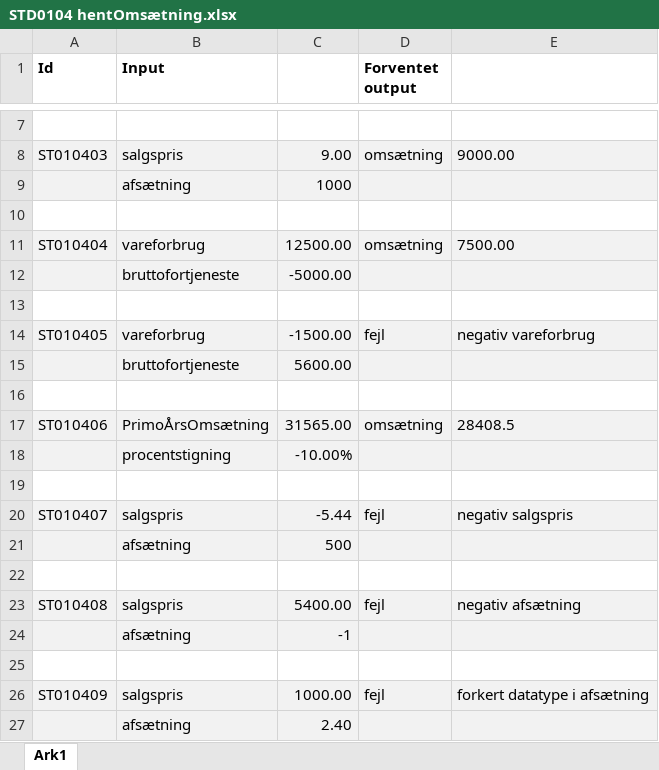
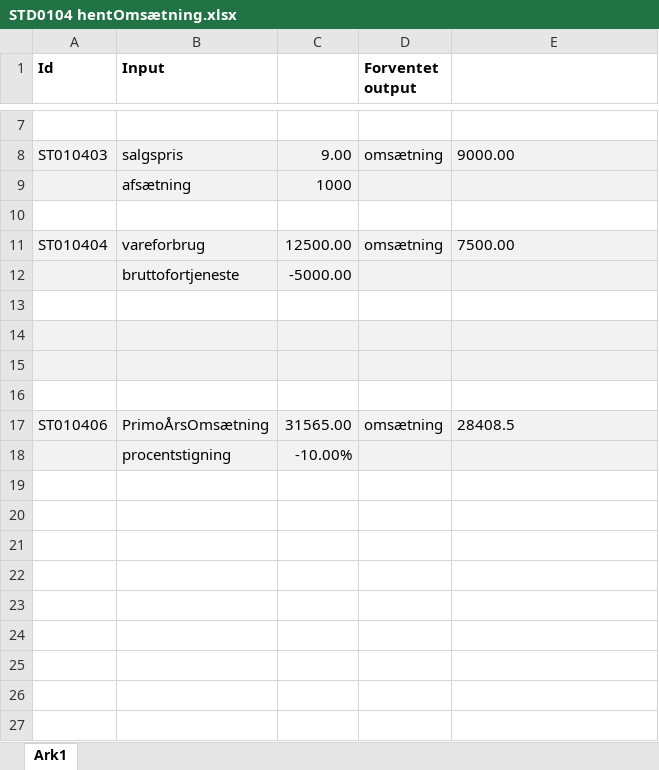
Before and after one commit to zealand-andp/HoeKulator, an Excel workbook: 05 Test/STD0104 hentOmsætning.xlsx, sheet Ark1, drawn as a sheet; only a part is shown, gaps mark what is left out; values as stored, in another font and other column widths than the file's, no borders; the diff names each change by its address in the sheet, - before the commit and + after, or states it on an @@ line.

Commit message:
Update STD0104 hentOmsætning.xlsx
Author: Bille(Anders)
note: fandt ud af at fejl med data type, minis osv. ikke skulle testes i hent

```diff
--- a/05 Test/STD0104 hentOmsætning.xlsx (sheet Ark1)
+++ b/05 Test/STD0104 hentOmsætning.xlsx (sheet Ark1)
-row 14: ST010405 | vareforbrug | -1500.00 | fejl | negativ vareforbrug
+row 14: (empty)
-row 15:  | bruttofortjeneste | 5600.00
+row 15: (empty)
-row 19: (empty)
-row 20: ST010407 | salgspris | -5.44 | fejl | negativ salgspris
-row 21:  | afsætning | 500
-row 22: (empty)
-row 23: ST010408 | salgspris | 5400.00 | fejl | negativ afsætning
-row 24:  | afsætning | -1
-row 25: (empty)
-row 26: ST010409 | salgspris | 1000.00 | fejl | forkert datatype i afsætning
-row 27:  | afsætning | 2.40
```
